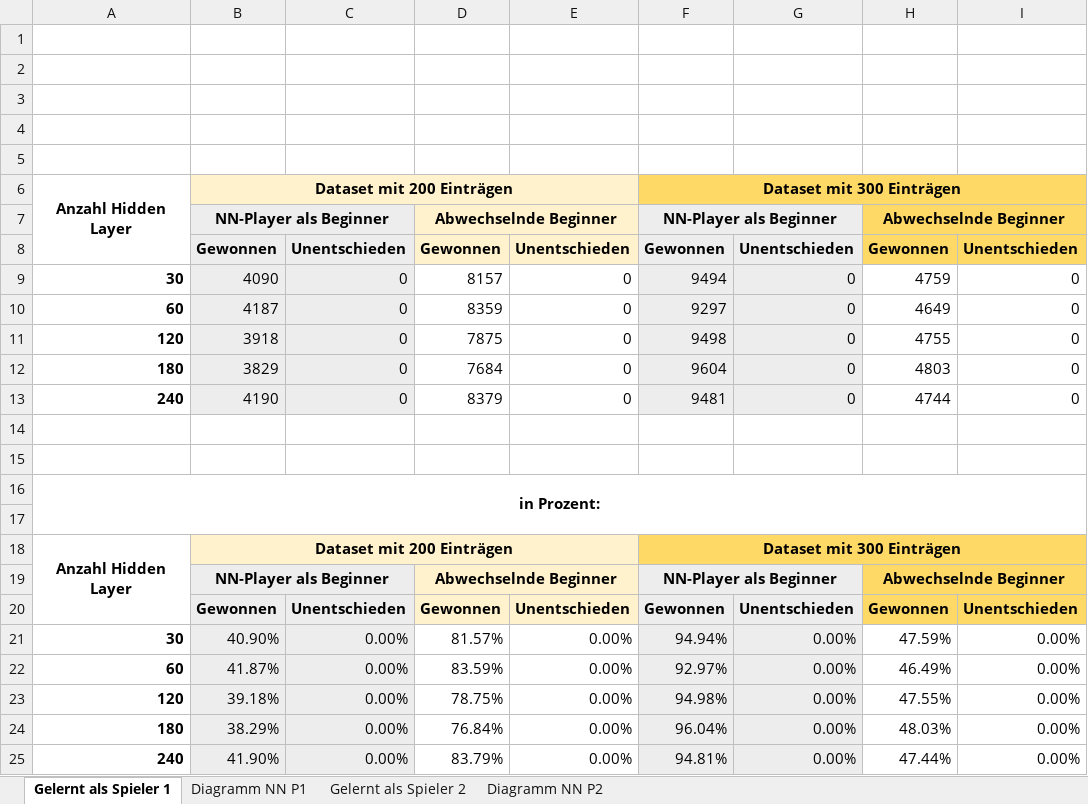
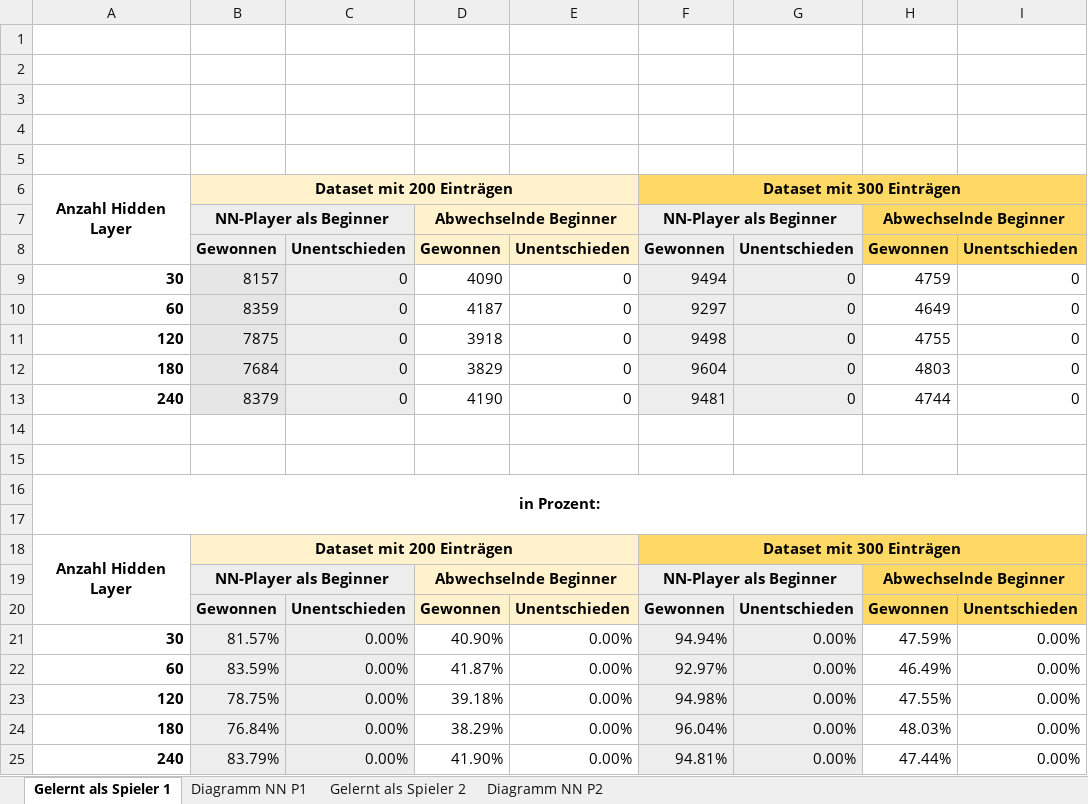
Before and after one commit to jonawa/Connect4Console, an Excel workbook: Sicherung/Auswertung 5 x 4.xlsx, sheet Gelernt als Spieler 1, drawn as a sheet; only a part is shown; values as stored, in another font and other column widths than the file's, no borders; the diff names each change by its address in the sheet, - before the commit and + after, or states it on an @@ line.

Commit message:
Fehler im Diagramm beseitigt.

```diff
--- a/Sicherung/Auswertung 5 x 4.xlsx (sheet Gelernt als Spieler 1)
+++ b/Sicherung/Auswertung 5 x 4.xlsx (sheet Gelernt als Spieler 1)
-B9: 4090
+B9: 8157
-D9: 8157
+D9: 4090
-B10: 4187
+B10: 8359
-D10: 8359
+D10: 4187
-B11: 3918
+B11: 7875
-D11: 7875
+D11: 3918
-B12: 3829
+B12: 7684
-D12: 7684
+D12: 3829
-B13: 4190
+B13: 8379
-D13: 8379
+D13: 4190
-B21: 40.90%
+B21: 81.57%
-D21: 81.57%
+D21: 40.90%
-B22: 41.87%
+B22: 83.59%
-D22: 83.59%
+D22: 41.87%
-B23: 39.18%
+B23: 78.75%
-D23: 78.75%
+D23: 39.18%
-B24: 38.29%
+B24: 76.84%
-D24: 76.84%
+D24: 38.29%
-B25: 41.90%
+B25: 83.79%
-D25: 83.79%
+D25: 41.90%
```
Also changed, not shown: charts or pictures.
